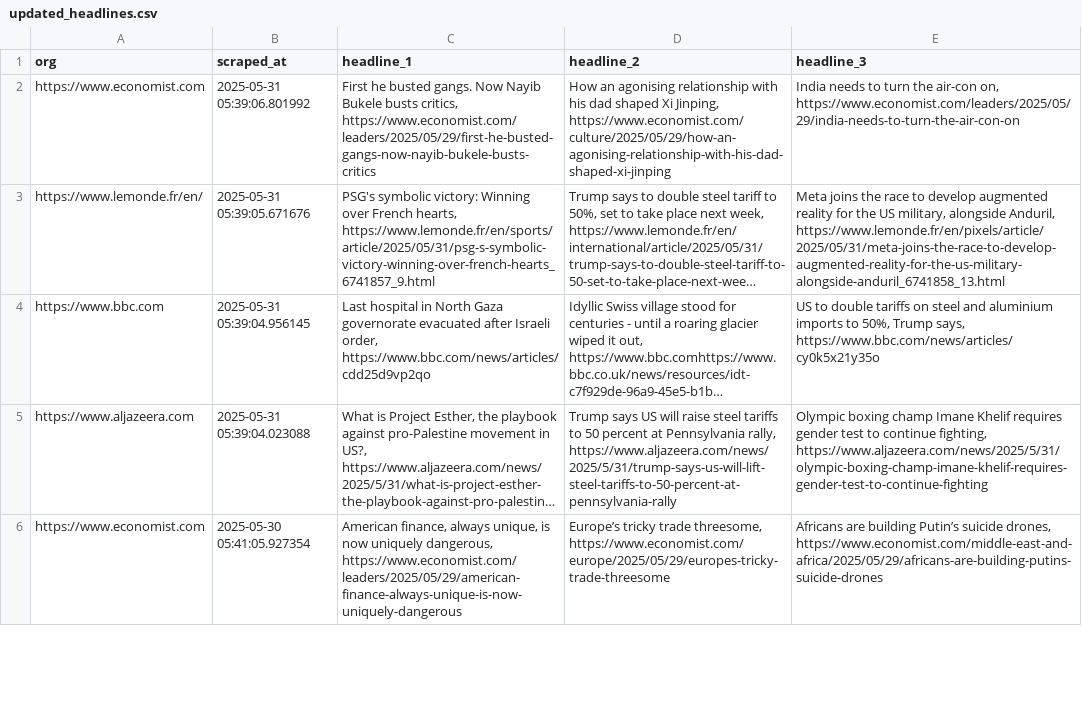
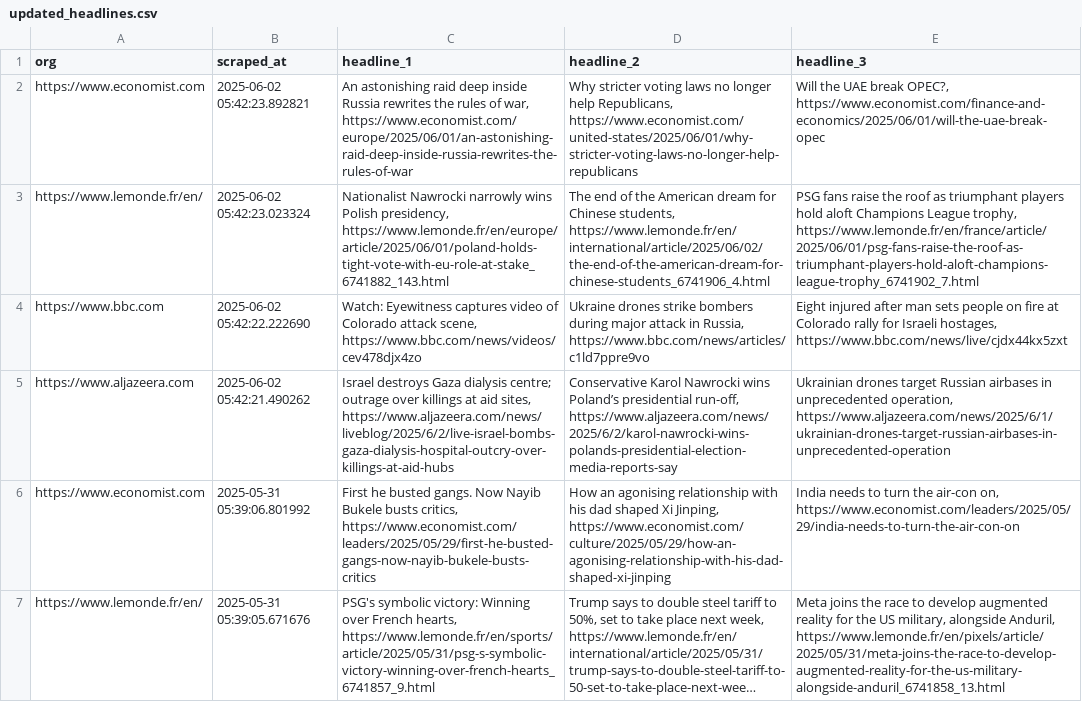
Before and after one commit to raphaelletseng/news_autoscraper, a CSV file: updated_headlines.csv, drawn as a sheet; only a part is shown; the shorter side is filled out with more unchanged rows; long unchanged cells end in …; the diff names each change by its address in the sheet, - before the commit and + after, or states it on an @@ line.

```diff
--- a/updated_headlines.csv
+++ b/updated_headlines.csv
+row 2: https://www.economist.com | 2025-06-02 05:42:23.892821 | An astonishing raid deep inside Russia rewrites the rules of war, https://www.economist.com/europe/2025/06/01/an-astonishing-raid-deep-inside-russia-rewrites-the-rules-of-war | Why stricter voting laws no longer help Republicans, https://www.economist.com/united-states/2025/06/01/why-stricter-voting-laws-no-longer-help-republicans | Will the UAE break OPEC?, https://www.economist.com/finance-and-economics/2025/06/01/will-the-uae-break-opec
+row 3: https://www.lemonde.fr/en/ | 2025-06-02 05:42:23.023324 | Nationalist Nawrocki narrowly wins Polish presidency, https://www.lemonde.fr/en/europe/article/2025/06/01/poland-holds-tight-vote-with-eu-role-at-stake_6741882_143.html | The end of the American dream for Chinese students, https://www.lemonde.fr/en/international/article/2025/06/02/the-end-of-the-american-dream-for-chinese-students_6741906_4.html | PSG fans raise the roof as triumphant players hold aloft Champions League trophy, https://www.lemonde.fr/en/france/article/2025/06/01/psg-fans-raise-the-roof-as-triumphant-players-hold-aloft-champions-league-trophy_6741902_7.html
+row 4: https://www.bbc.com | 2025-06-02 05:42:22.222690 | Watch: Eyewitness captures video of Colorado attack scene, https://www.bbc.com/news/videos/cev478djx4zo | Ukraine drones strike bombers during major attack in Russia, https://www.bbc.com/news/articles/c1ld7ppre9vo | Eight injured after man sets people on fire at Colorado rally for Israeli hostages, https://www.bbc.com/news/live/cjdx44kx5zxt
+row 5: https://www.aljazeera.com | 2025-06-02 05:42:21.490262 | Israel destroys Gaza dialysis centre; outrage over killings at aid sites, https://www.aljazeera.com/news/liveblog/2025/6/2/live-israel-bombs-gaza-dialysis-hospital-outcry-over-killings-at-aid-hubs | Conservative Karol Nawrocki wins Poland’s presidential run-off, https://www.aljazeera.com/news/2025/6/2/karol-nawrocki-wins-polands-presidential-election-media-reports-say | Ukrainian drones target Russian airbases in unprecedented operation, https://www.aljazeera.com/news/2025/6/1/ukrainian-drones-target-russian-airbases-in-unprecedented-operation
```
